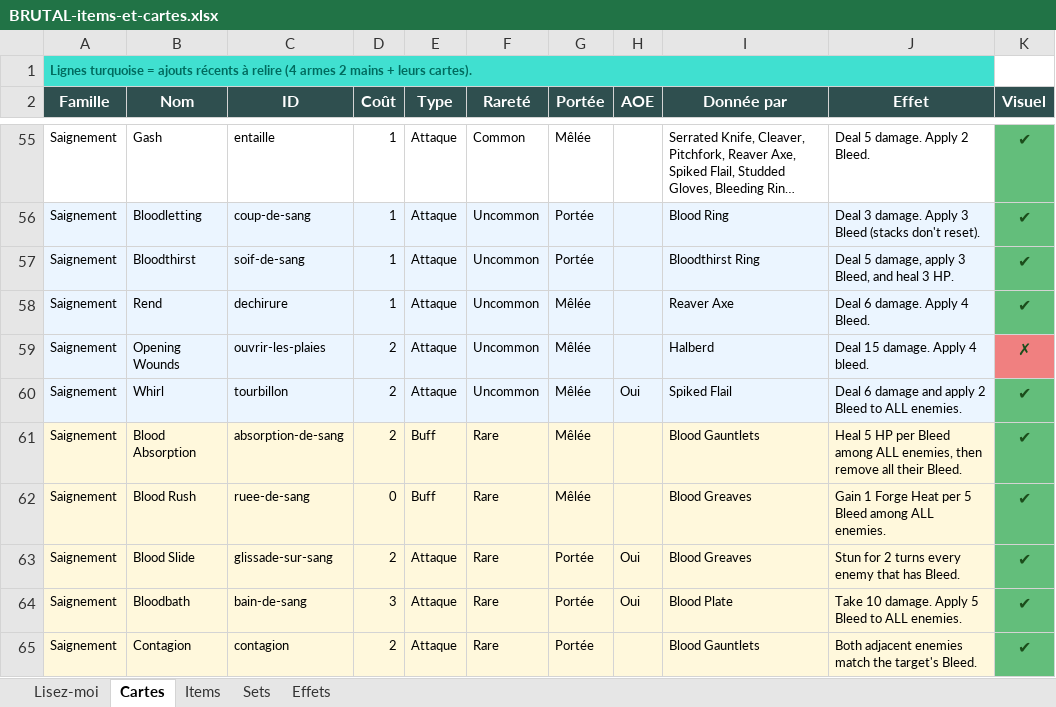
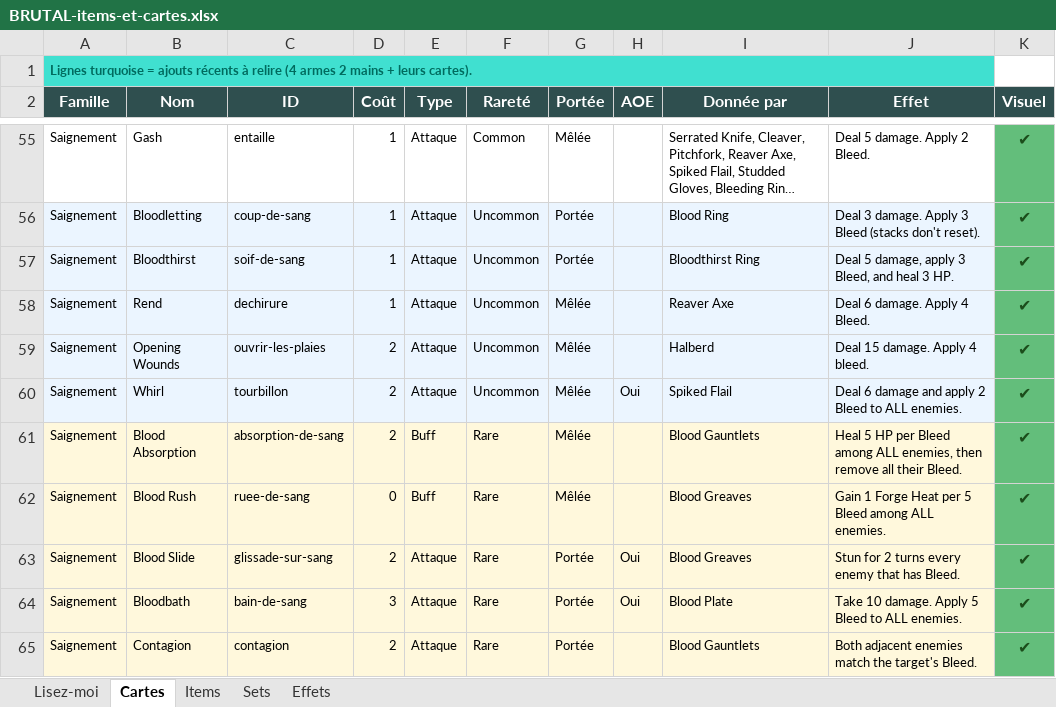
Before and after one commit to Dr-Brioche/Brutal, an Excel workbook: docs/BRUTAL-items-et-cartes.xlsx, sheet Cartes, drawn as a sheet; only a part is shown, gaps mark what is left out; long unchanged cells end in …; values as stored, in another font and other column widths than the file's, no borders; the diff names each change by its address in the sheet, - before the commit and + after, or states it on an @@ line.

```diff
--- a/docs/BRUTAL-items-et-cartes.xlsx (sheet Cartes)
+++ b/docs/BRUTAL-items-et-cartes.xlsx (sheet Cartes)
-K59 (Visuel): ✗
+K59 (Visuel): ✔
-K59 fill: #F08080
+K59 fill: #63BE7B
```
Also changed, not shown: 2 other files.
